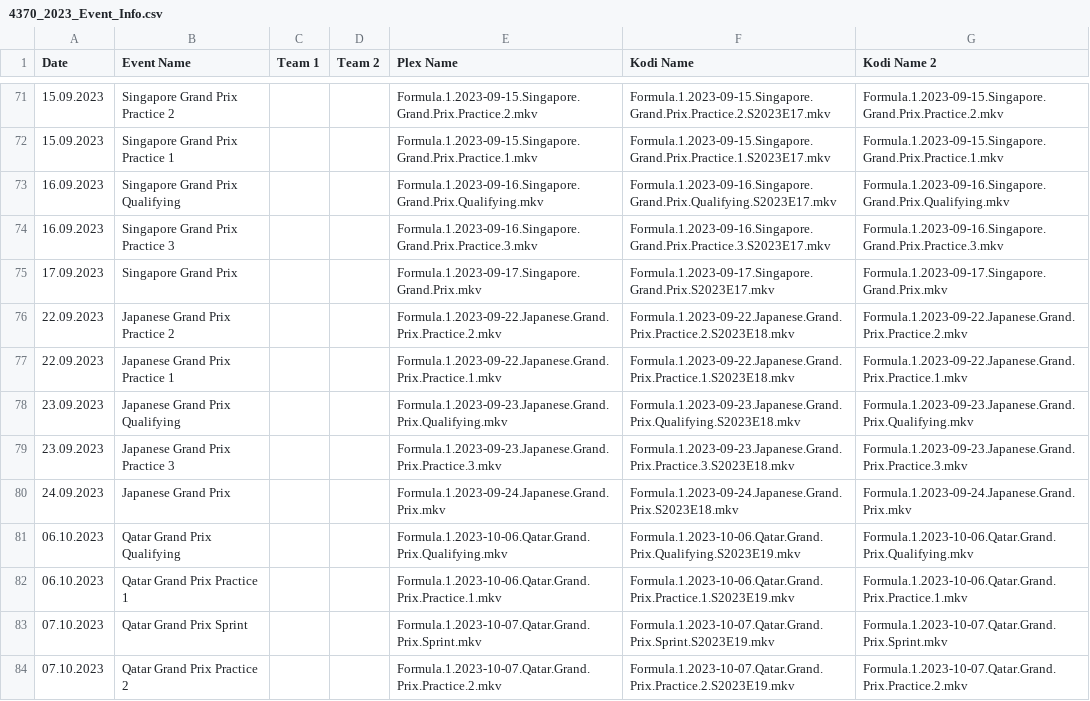
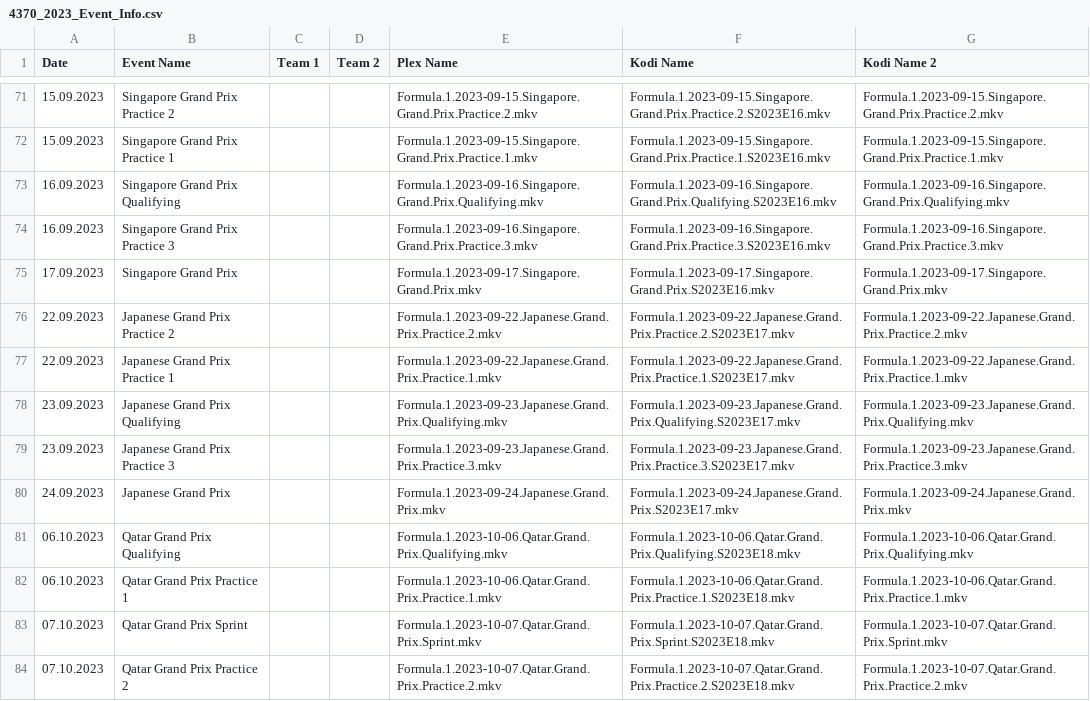
Before and after one commit to AcidAlchamy/Acids-SportTorrent-Renamer, a CSV file: Data/4370_2023_Event_Info.csv, drawn as a sheet; only a part is shown, gaps mark what is left out; the diff covers the shown part only; the diff names each change by its address in the sheet, - before the commit and + after, or states it on an @@ line.

```diff
--- a/Data/4370_2023_Event_Info.csv
+++ b/Data/4370_2023_Event_Info.csv
-F71 (Kodi Name): Formula.1.2023-09-15.Singapore.Grand.Prix.Practice.2.S2023E17.mkv
+F71 (Kodi Name): Formula.1.2023-09-15.Singapore.Grand.Prix.Practice.2.S2023E16.mkv
-F72 (Kodi Name): Formula.1.2023-09-15.Singapore.Grand.Prix.Practice.1.S2023E17.mkv
+F72 (Kodi Name): Formula.1.2023-09-15.Singapore.Grand.Prix.Practice.1.S2023E16.mkv
-F73 (Kodi Name): Formula.1.2023-09-16.Singapore.Grand.Prix.Qualifying.S2023E17.mkv
+F73 (Kodi Name): Formula.1.2023-09-16.Singapore.Grand.Prix.Qualifying.S2023E16.mkv
-F74 (Kodi Name): Formula.1.2023-09-16.Singapore.Grand.Prix.Practice.3.S2023E17.mkv
+F74 (Kodi Name): Formula.1.2023-09-16.Singapore.Grand.Prix.Practice.3.S2023E16.mkv
-F75 (Kodi Name): Formula.1.2023-09-17.Singapore.Grand.Prix.S2023E17.mkv
+F75 (Kodi Name): Formula.1.2023-09-17.Singapore.Grand.Prix.S2023E16.mkv
-F76 (Kodi Name): Formula.1.2023-09-22.Japanese.Grand.Prix.Practice.2.S2023E18.mkv
+F76 (Kodi Name): Formula.1.2023-09-22.Japanese.Grand.Prix.Practice.2.S2023E17.mkv
-F77 (Kodi Name): Formula.1.2023-09-22.Japanese.Grand.Prix.Practice.1.S2023E18.mkv
+F77 (Kodi Name): Formula.1.2023-09-22.Japanese.Grand.Prix.Practice.1.S2023E17.mkv
-F78 (Kodi Name): Formula.1.2023-09-23.Japanese.Grand.Prix.Qualifying.S2023E18.mkv
+F78 (Kodi Name): Formula.1.2023-09-23.Japanese.Grand.Prix.Qualifying.S2023E17.mkv
-F79 (Kodi Name): Formula.1.2023-09-23.Japanese.Grand.Prix.Practice.3.S2023E18.mkv
+F79 (Kodi Name): Formula.1.2023-09-23.Japanese.Grand.Prix.Practice.3.S2023E17.mkv
-F80 (Kodi Name): Formula.1.2023-09-24.Japanese.Grand.Prix.S2023E18.mkv
+F80 (Kodi Name): Formula.1.2023-09-24.Japanese.Grand.Prix.S2023E17.mkv
-F81 (Kodi Name): Formula.1.2023-10-06.Qatar.Grand.Prix.Qualifying.S2023E19.mkv
+F81 (Kodi Name): Formula.1.2023-10-06.Qatar.Grand.Prix.Qualifying.S2023E18.mkv
-F82 (Kodi Name): Formula.1.2023-10-06.Qatar.Grand.Prix.Practice.1.S2023E19.mkv
+F82 (Kodi Name): Formula.1.2023-10-06.Qatar.Grand.Prix.Practice.1.S2023E18.mkv
-F83 (Kodi Name): Formula.1.2023-10-07.Qatar.Grand.Prix.Sprint.S2023E19.mkv
+F83 (Kodi Name): Formula.1.2023-10-07.Qatar.Grand.Prix.Sprint.S2023E18.mkv
-F84 (Kodi Name): Formula.1.2023-10-07.Qatar.Grand.Prix.Practice.2.S2023E19.mkv
+F84 (Kodi Name): Formula.1.2023-10-07.Qatar.Grand.Prix.Practice.2.S2023E18.mkv
```
Also changed, not shown: 83 edited cells elsewhere in this file, Data/4443_2023_Event_Info.csv.
